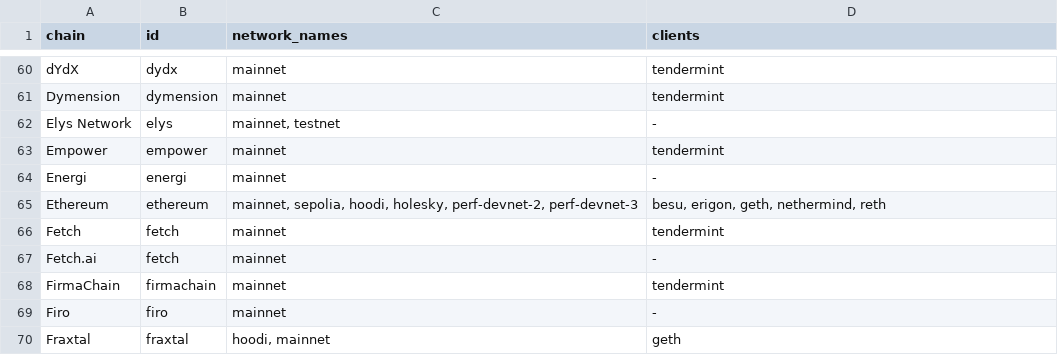
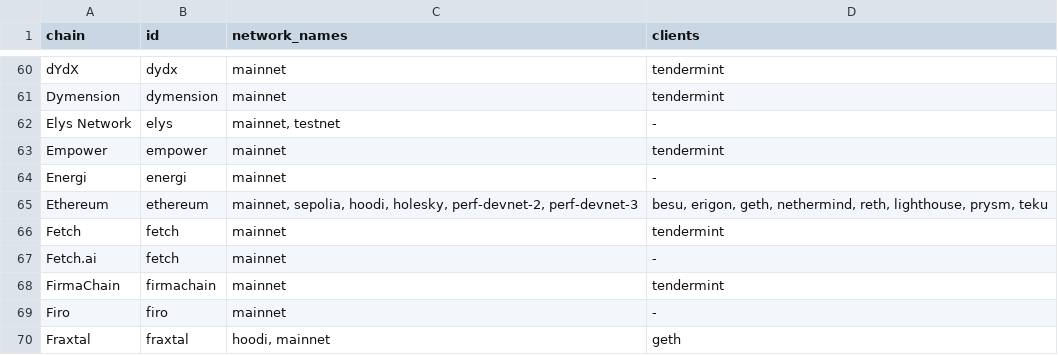
Before and after one commit to bufrr/snapfetcher, a CSV file: chains.csv, drawn as a sheet; only a part is shown, gaps mark what is left out.

```diff
--- a/chains.csv
+++ b/chains.csv
@@ -64,3 +64,3 @@ Empower,empower,mainnet,tendermint
 Energi,energi,mainnet,-
-Ethereum,ethereum,"mainnet, sepolia, hoodi, holesky, perf-devnet-2, perf-devnet-3","besu, erigon, geth, nethermind, reth"
+Ethereum,ethereum,"mainnet, sepolia, hoodi, holesky, perf-devnet-2, perf-devnet-3","besu, erigon, geth, nethermind, reth, lighthouse, prysm, teku"
 Fetch,fetch,mainnet,tendermint
```
Also changed, not shown: 5 other files.
